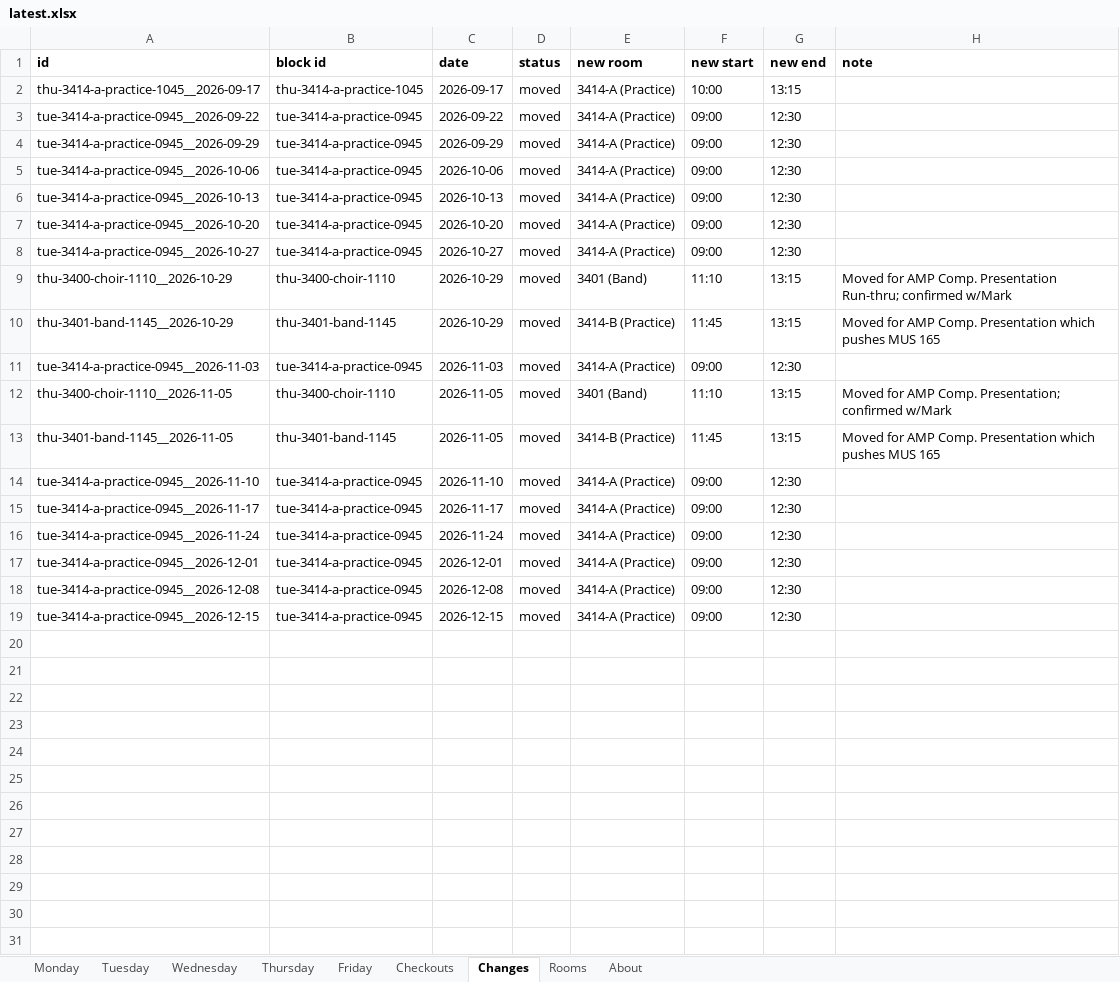
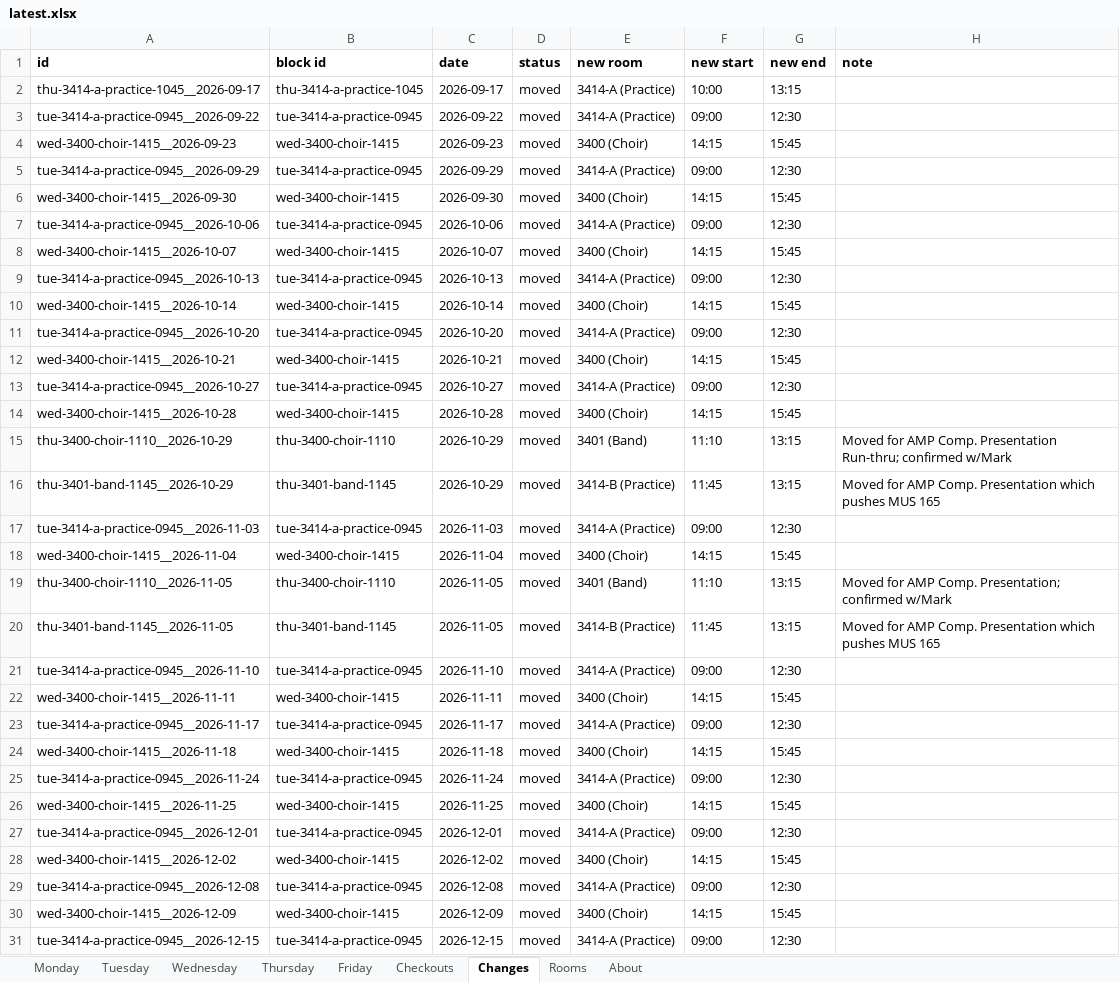
Before and after one commit to Cusco-and-Karma/LAPC-Music-Room-Checkout, an Excel workbook: backups/latest.xlsx, sheet Changes, drawn as a sheet; only a part is shown; values as stored, in another font and other column widths than the file's, no borders; the diff covers the shown part only; the diff names each change by its address in the sheet, - before the commit and + after, or states it on an @@ line.

```diff
--- a/backups/latest.xlsx (sheet Changes)
+++ b/backups/latest.xlsx (sheet Changes)
+row 4: wed-3400-choir-1415__2026-09-23 | wed-3400-choir-1415 | 2026-09-23 | moved | 3400 (Choir) | 14:15 | 15:45
+row 6: wed-3400-choir-1415__2026-09-30 | wed-3400-choir-1415 | 2026-09-30 | moved | 3400 (Choir) | 14:15 | 15:45
+row 8: wed-3400-choir-1415__2026-10-07 | wed-3400-choir-1415 | 2026-10-07 | moved | 3400 (Choir) | 14:15 | 15:45
+row 10: wed-3400-choir-1415__2026-10-14 | wed-3400-choir-1415 | 2026-10-14 | moved | 3400 (Choir) | 14:15 | 15:45
+row 12: wed-3400-choir-1415__2026-10-21 | wed-3400-choir-1415 | 2026-10-21 | moved | 3400 (Choir) | 14:15 | 15:45
+row 14: wed-3400-choir-1415__2026-10-28 | wed-3400-choir-1415 | 2026-10-28 | moved | 3400 (Choir) | 14:15 | 15:45
+row 18: wed-3400-choir-1415__2026-11-04 | wed-3400-choir-1415 | 2026-11-04 | moved | 3400 (Choir) | 14:15 | 15:45
+row 22: wed-3400-choir-1415__2026-11-11 | wed-3400-choir-1415 | 2026-11-11 | moved | 3400 (Choir) | 14:15 | 15:45
+row 24: wed-3400-choir-1415__2026-11-18 | wed-3400-choir-1415 | 2026-11-18 | moved | 3400 (Choir) | 14:15 | 15:45
+row 26: wed-3400-choir-1415__2026-11-25 | wed-3400-choir-1415 | 2026-11-25 | moved | 3400 (Choir) | 14:15 | 15:45
+row 28: wed-3400-choir-1415__2026-12-02 | wed-3400-choir-1415 | 2026-12-02 | moved | 3400 (Choir) | 14:15 | 15:45
+row 30: wed-3400-choir-1415__2026-12-09 | wed-3400-choir-1415 | 2026-12-09 | moved | 3400 (Choir) | 14:15 | 15:45
```
Also changed, not shown: 1 added row elsewhere in this sheet, sheet Checkouts, sheet About, 2 other files.
